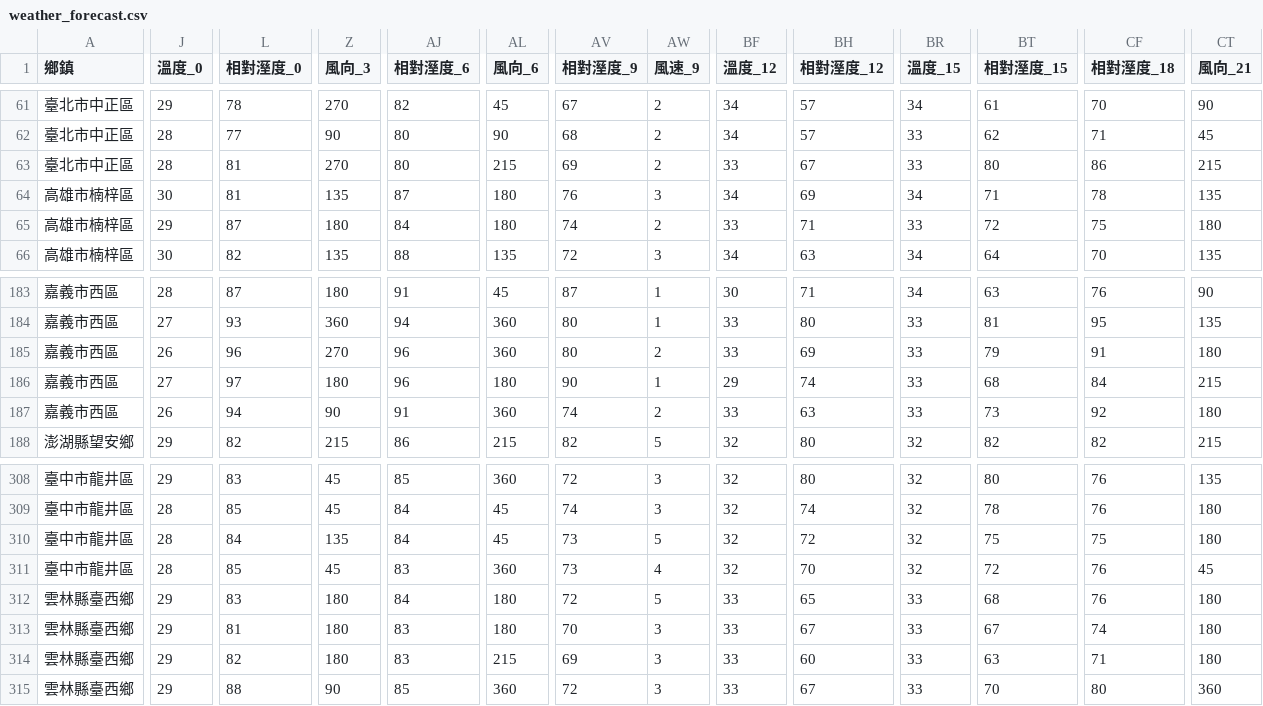
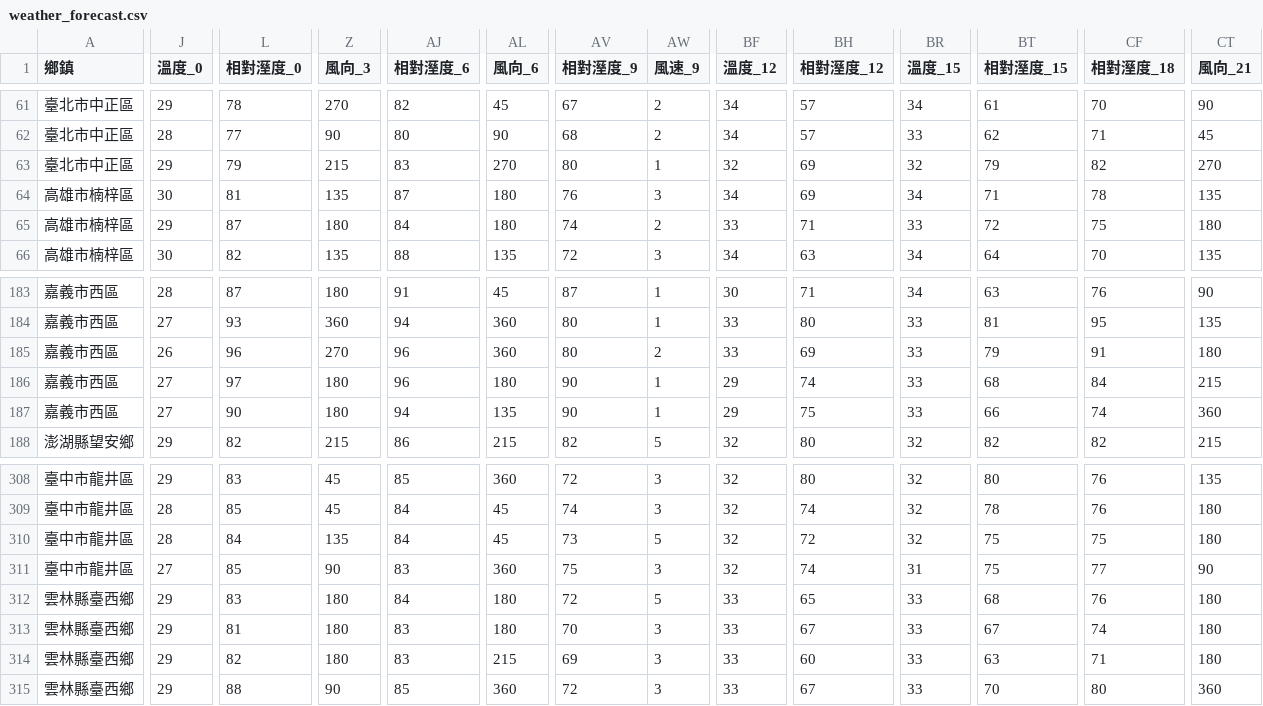
Before and after one commit to skyjadel/Taipower, a CSV file: historical/data/weather/finalized/weather_forecast.csv, drawn as a sheet; only a part is shown, gaps mark what is left out; the diff covers the shown part only; the diff names each change by its address in the sheet, - before the commit and + after, or states it on an @@ line.

```diff
--- a/historical/data/weather/finalized/weather_forecast.csv
+++ b/historical/data/weather/finalized/weather_forecast.csv
-J63 (溫度_0): 28
+J63 (溫度_0): 29
-L63 (相對溼度_0): 81
+L63 (相對溼度_0): 79
-Z63 (風向_3): 270
+Z63 (風向_3): 215
-AJ63 (相對溼度_6): 80
+AJ63 (相對溼度_6): 83
-AL63 (風向_6): 215
+AL63 (風向_6): 270
-AV63 (相對溼度_9): 69
+AV63 (相對溼度_9): 80
-AW63 (風速_9): 2
+AW63 (風速_9): 1
-BF63 (溫度_12): 33
+BF63 (溫度_12): 32
-BH63 (相對溼度_12): 67
+BH63 (相對溼度_12): 69
-BR63 (溫度_15): 33
+BR63 (溫度_15): 32
-BT63 (相對溼度_15): 80
+BT63 (相對溼度_15): 79
-CF63 (相對溼度_18): 86
+CF63 (相對溼度_18): 82
-CT63 (風向_21): 215
+CT63 (風向_21): 270
-J187 (溫度_0): 26
+J187 (溫度_0): 27
-L187 (相對溼度_0): 94
+L187 (相對溼度_0): 90
-Z187 (風向_3): 90
+Z187 (風向_3): 180
-AJ187 (相對溼度_6): 91
+AJ187 (相對溼度_6): 94
-AL187 (風向_6): 360
+AL187 (風向_6): 135
-AV187 (相對溼度_9): 74
+AV187 (相對溼度_9): 90
-AW187 (風速_9): 2
+AW187 (風速_9): 1
-BF187 (溫度_12): 33
+BF187 (溫度_12): 29
-BH187 (相對溼度_12): 63
+BH187 (相對溼度_12): 75
-BT187 (相對溼度_15): 73
+BT187 (相對溼度_15): 66
-CF187 (相對溼度_18): 92
+CF187 (相對溼度_18): 74
-CT187 (風向_21): 180
+CT187 (風向_21): 360
-J311 (溫度_0): 28
+J311 (溫度_0): 27
-Z311 (風向_3): 45
+Z311 (風向_3): 90
-AV311 (相對溼度_9): 73
+AV311 (相對溼度_9): 75
-AW311 (風速_9): 4
+AW311 (風速_9): 3
-BH311 (相對溼度_12): 70
+BH311 (相對溼度_12): 74
-BR311 (溫度_15): 32
+BR311 (溫度_15): 31
-BT311 (相對溼度_15): 72
+BT311 (相對溼度_15): 75
-CF311 (相對溼度_18): 76
+CF311 (相對溼度_18): 77
-CT311 (風向_21): 45
+CT311 (風向_21): 90
```
Also changed, not shown: 68 edited cells elsewhere in this file, historical/data/prediction/power.csv, historical/data/prediction/weather.csv, 1 other file.
